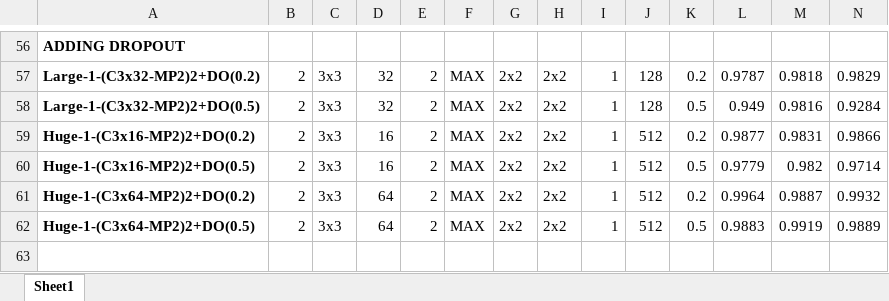
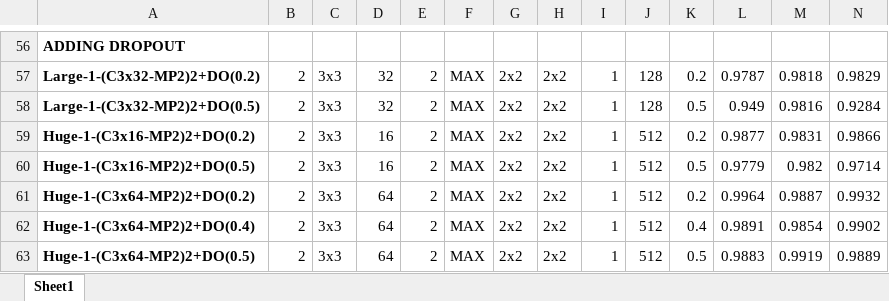
Before and after one commit to PLCoster/cs50ai-week5-traffic, an Excel workbook: results.xlsx, sheet Sheet1, drawn as a sheet; only a part is shown, gaps mark what is left out; values as stored, in another font and other column widths than the file's, no borders; conditional formats not drawn; rows hold the shown columns only; the diff names each change by its address in the sheet, - before the commit and + after, or states it on an @@ line.

Commit message:
Final update to results.xlxs

```diff
--- a/results.xlsx (sheet Sheet1)
+++ b/results.xlsx (sheet Sheet1)
+row 62: Huge-1-(C3x64-MP2)2+DO(0.4) | 2 | 3x3 | 64 | 2 | MAX | 2x2 | 2x2 | 1 | 512 | 0.4 | 0.9891 | 0.9854 | 0.9902
```
